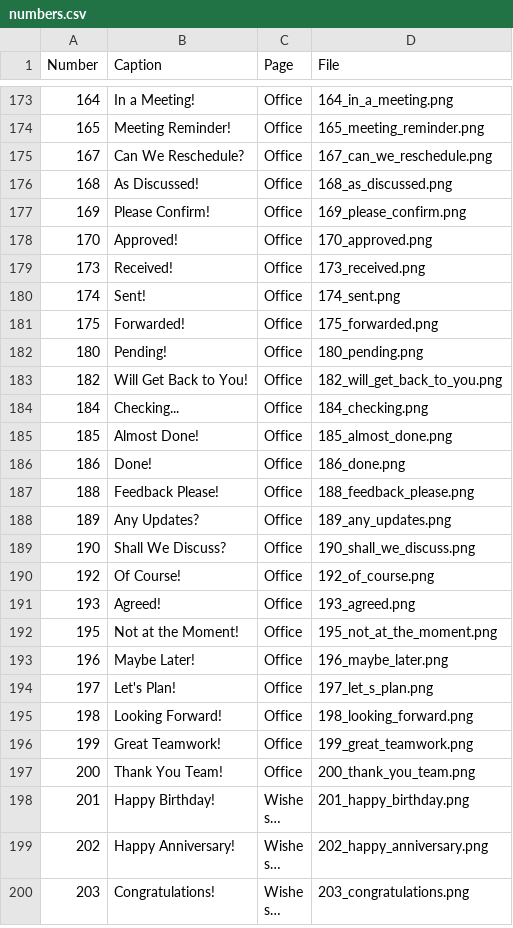
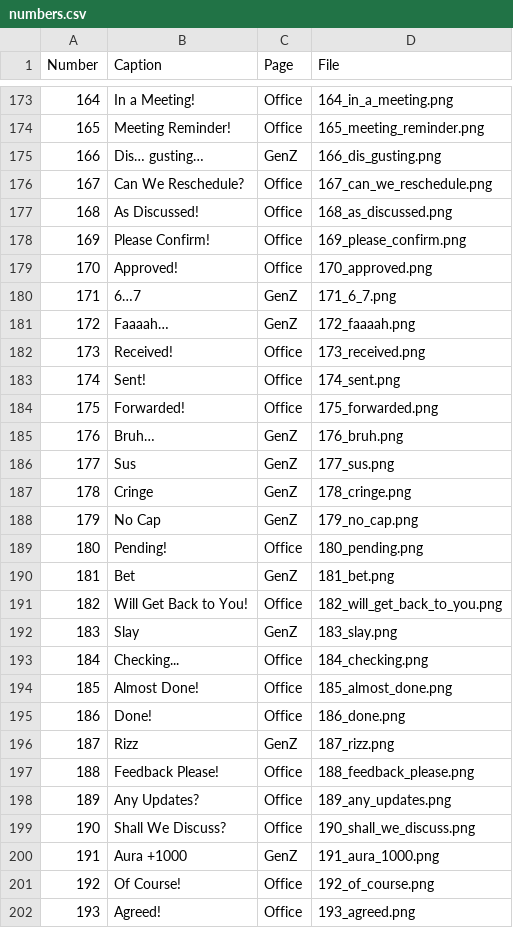
Before and after one commit to bkar81/PesuStickers, a CSV file: numbers.csv, drawn as a sheet; only a part is shown, gaps mark what is left out; the shorter side is filled out with more unchanged rows; long unchanged cells end in …; the diff covers the shown part only.

```diff
--- a/numbers.csv
+++ b/numbers.csv
@@ -174,2 +174,3 @@
 165,Meeting Reminder!,Office,165_meeting_reminder.png
+166,Dis… gusting…,GenZ,166_dis_gusting.png
 167,Can We Reschedule?,Office,167_can_we_reschedule.png
@@ -178,2 +179,4 @@
 170,Approved!,Office,170_approved.png
+171,6…7,GenZ,171_6_7.png
+172,Faaaah…,GenZ,172_faaaah.png
 173,Received!,Office,173_received.png
@@ -181,4 +184,10 @@
 175,Forwarded!,Office,175_forwarded.png
+176,Bruh…,GenZ,176_bruh.png
+177,Sus,GenZ,177_sus.png
+178,Cringe,GenZ,178_cringe.png
+179,No Cap,GenZ,179_no_cap.png
 180,Pending!,Office,180_pending.png
+181,Bet,GenZ,181_bet.png
 182,Will Get Back to You!,Office,182_will_get_back_to_you.png
+183,Slay,GenZ,183_slay.png
 184,Checking...,Office,184_checking.png
@@ -186,2 +195,3 @@
 186,Done!,Office,186_done.png
+187,Rizz,GenZ,187_rizz.png
 188,Feedback Please!,Office,188_feedback_please.png
@@ -189,2 +199,3 @@
 190,Shall We Discuss?,Office,190_shall_we_discuss.png
+191,Aura +1000,GenZ,191_aura_1000.png
 192,Of Course!,Office,192_of_course.png
```
Also changed, not shown: 11 added rows elsewhere in this file, 46 other files.
